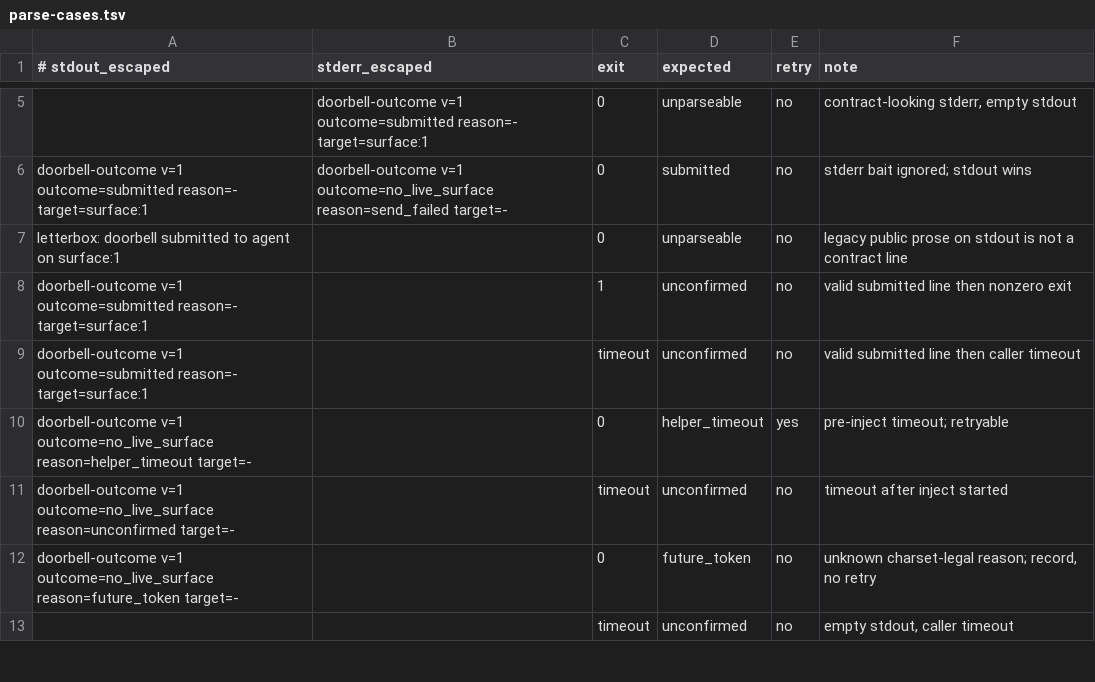
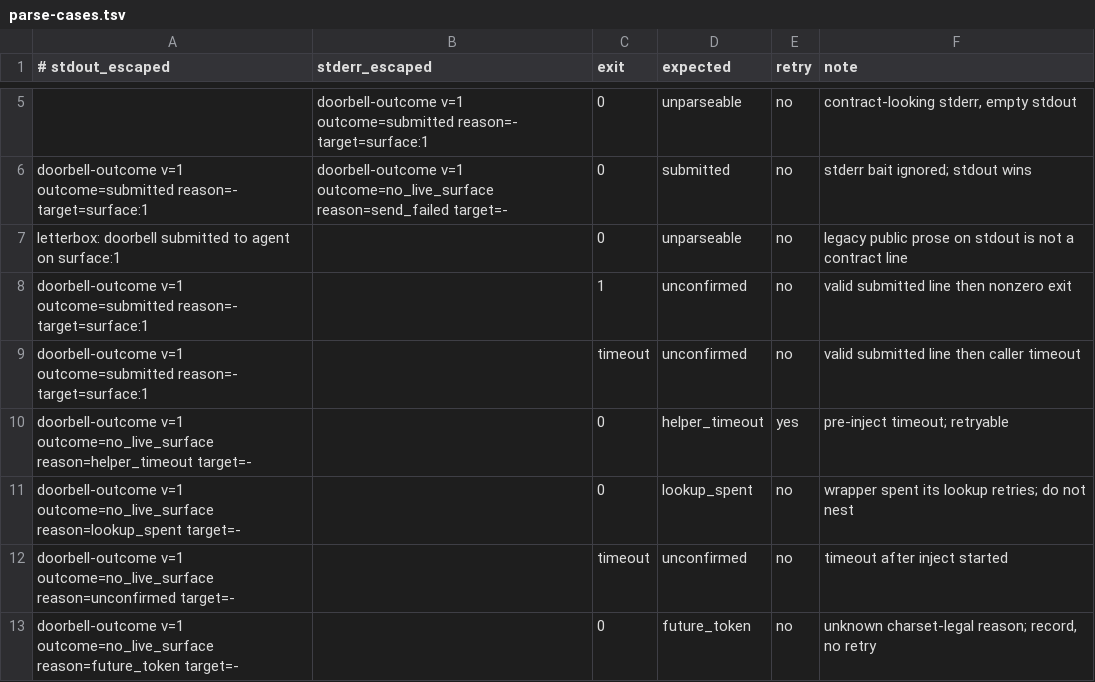
Before and after one commit to SimonMallas/agent-letterbox-cmux, a TSV file: conformance/doorbell-outcome-v1/parse-cases.tsv, drawn as a sheet; only a part is shown, gaps mark what is left out; the shorter side is filled out with more unchanged rows; the diff names each change by its address in the sheet, - before the commit and + after, or states it on an @@ line.

Commit message:
Add format gate and ring retry

```diff
--- a/conformance/doorbell-outcome-v1/parse-cases.tsv
+++ b/conformance/doorbell-outcome-v1/parse-cases.tsv
+row 11: doorbell-outcome v=1 outcome=no_live_surface reason=lookup_spent target=- |  | 0 | lookup_spent | no | wrapper spent its lookup retries; do not nest
```
Also changed, not shown: conformance/doorbell-outcome-v1/accepted.tsv, 37 other files.
